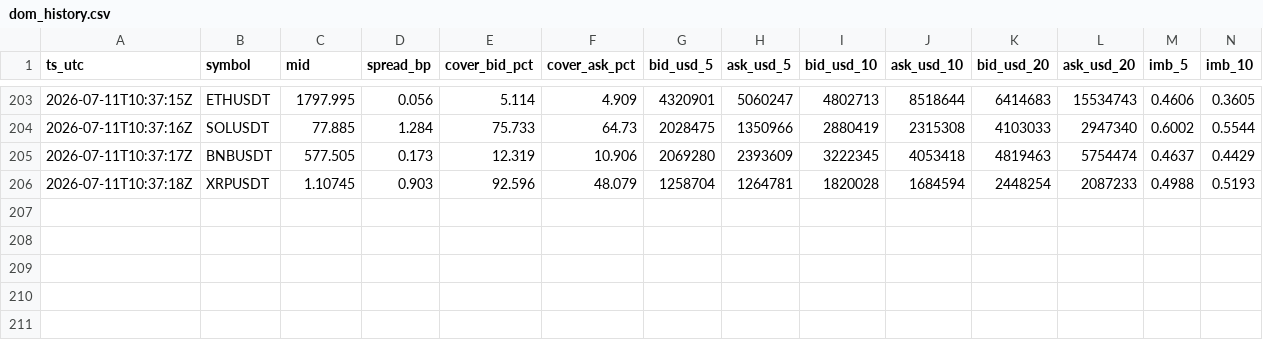
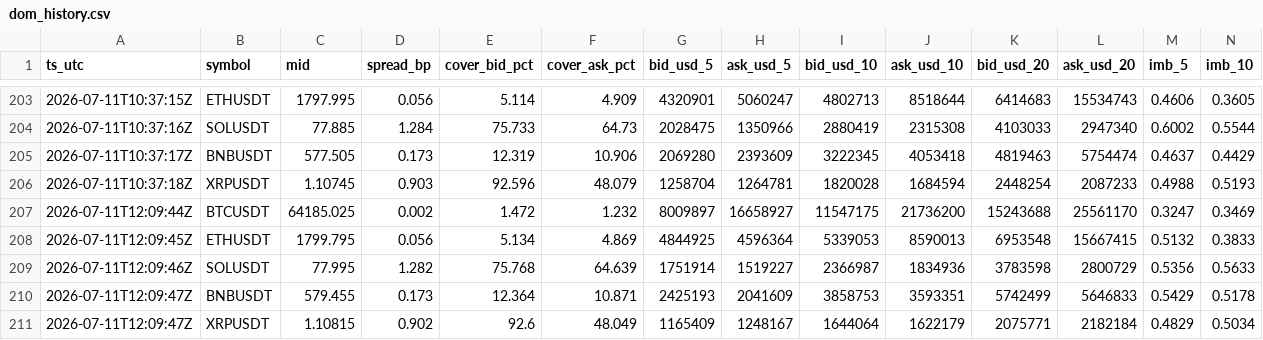
Before and after one commit to chasen8/market-daily, a CSV file: data/dom_history.csv, drawn as a sheet; only a part is shown, gaps mark what is left out; rows hold the shown columns only; the diff names each change by its address in the sheet, - before the commit and + after, or states it on an @@ line.

```diff
--- a/data/dom_history.csv
+++ b/data/dom_history.csv
+row 207: 2026-07-11T12:09:44Z | BTCUSDT | 64185.025 | 0.002 | 1.472 | 1.232 | 8009897 | 16658927 | 11547175 | 21736200 | 15243688 | 25561170 | 0.3247 | 0.3469
+row 208: 2026-07-11T12:09:45Z | ETHUSDT | 1799.795 | 0.056 | 5.134 | 4.869 | 4844925 | 4596364 | 5339053 | 8590013 | 6953548 | 15667415 | 0.5132 | 0.3833
+row 209: 2026-07-11T12:09:46Z | SOLUSDT | 77.995 | 1.282 | 75.768 | 64.639 | 1751914 | 1519227 | 2366987 | 1834936 | 3783598 | 2800729 | 0.5356 | 0.5633
+row 210: 2026-07-11T12:09:47Z | BNBUSDT | 579.455 | 0.173 | 12.364 | 10.871 | 2425193 | 2041609 | 3858753 | 3593351 | 5742499 | 5646833 | 0.5429 | 0.5178
+row 211: 2026-07-11T12:09:47Z | XRPUSDT | 1.10815 | 0.902 | 92.6 | 48.049 | 1165409 | 1248167 | 1644064 | 1622179 | 2075771 | 2182184 | 0.4829 | 0.5034
```
Also changed, not shown: 1 other file.
